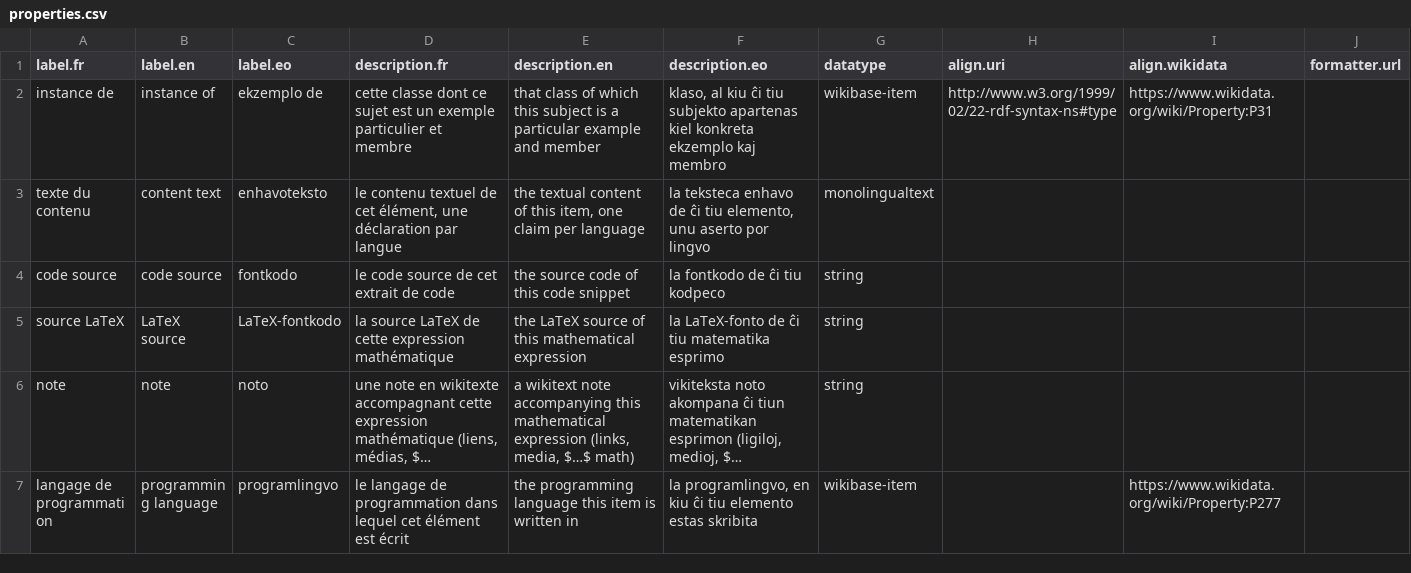
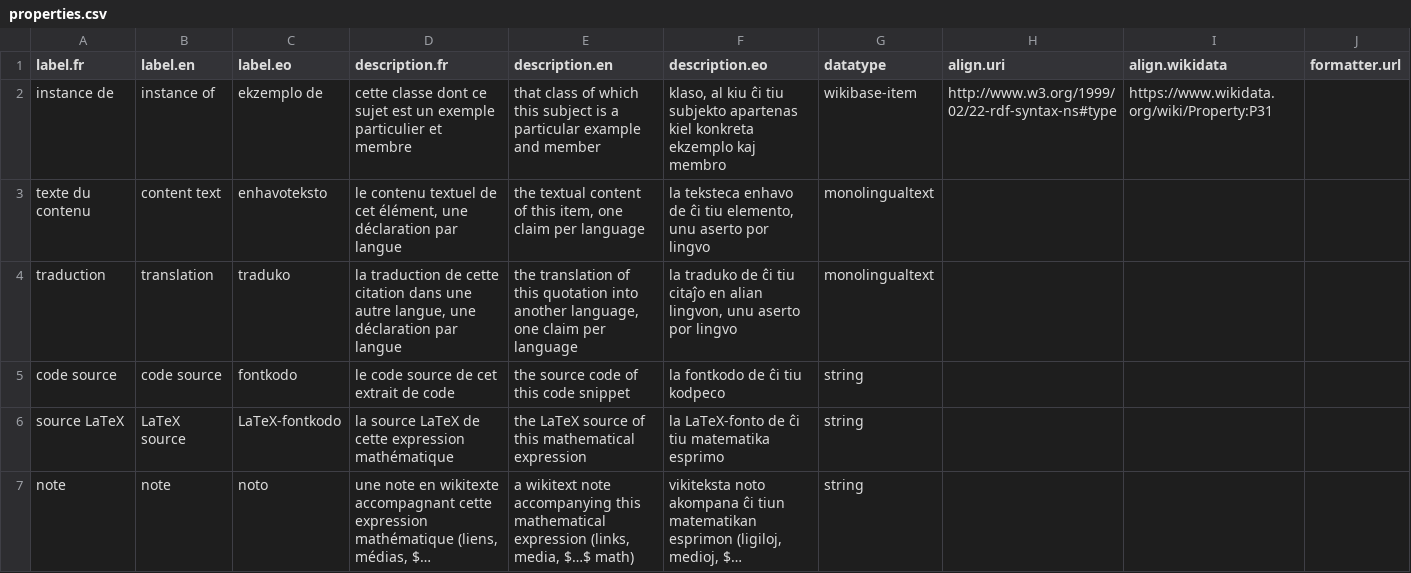
Before and after one commit to Ron-RONZZ-org/ronzz-wikibase, a CSV file: extensions/EmbeddableContent/manifests/properties.csv, drawn as a sheet; only a part is shown; the shorter side is filled out with more unchanged rows; long unchanged cells end in …; the diff names each change by its address in the sheet, - before the commit and + after, or states it on an @@ line.

Commit message:
feat(EmbeddableContent): quotation translations (translation property + Add translation + {{#content:Q|langs}})
A quotation's original stays its 'content text' claim; added translations
live in the new monolingualtext 'translation' property. Special:AddQuotation
gains an HTMLForm cloner 'Add translation' field (language + text rows, X
delete with an OO.ui.confirm guard); Special:UpdateQuotation prefills the
rows. {{#content:Q|fr|en}} renders the original followed by one
'''fr translation:''' block per requested language (or the localized
'{code} translation not found' fallback); the embed surfaces' lang=fr|eo|all
union the translation claims. The flow service/field map/API share the
validation and statement building. Seed dogfood becomes base en + fr/eo
translations. New property + config-map key => re-seed required.

```diff
--- a/extensions/EmbeddableContent/manifests/properties.csv
+++ b/extensions/EmbeddableContent/manifests/properties.csv
+row 4: traduction | translation | traduko | la traduction de cette citation dans une autre langue, une déclaration par langue | the translation of this quotation into another language, one claim per language | la traduko de ĉi tiu citaĵo en alian lingvon, unu aserto por lingvo | monolingualtext
```
Also changed, not shown: 28 other files.
